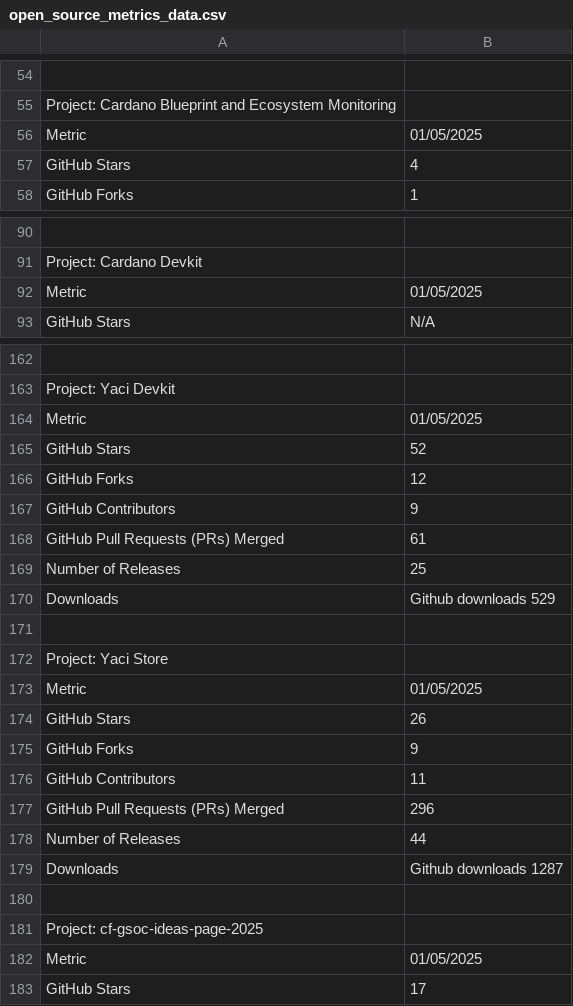
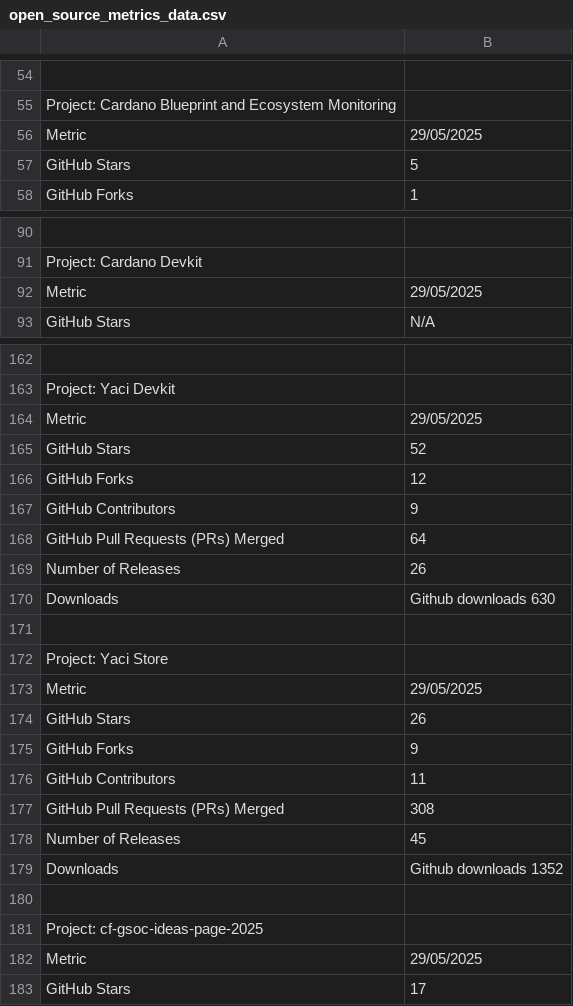
Before and after one commit to darlisagc/Open_source_metrics, a CSV file: open_source_metrics_data.csv, drawn as a sheet; only a part is shown, gaps mark what is left out; the diff covers the shown part only; the diff names each change by its address in the sheet, - before the commit and + after, or states it on an @@ line.

```diff
--- a/open_source_metrics_data.csv
+++ b/open_source_metrics_data.csv
-B56: 01/05/2025
+B56: 29/05/2025
-B57: 4
+B57: 5
-B92: 01/05/2025
+B92: 29/05/2025
-B164: 01/05/2025
+B164: 29/05/2025
-B168: 61
+B168: 64
-B169: 25
+B169: 26
-B170: Github downloads 529
+B170: Github downloads 630
-B173: 01/05/2025
+B173: 29/05/2025
-B177: 296
+B177: 308
-B178: 44
+B178: 45
-B179: Github downloads 1287
+B179: Github downloads 1352
-B182: 01/05/2025
+B182: 29/05/2025
```
Also changed, not shown: 2 added rows, 2 removed rows and 40 edited cells elsewhere in this file, 2 other files.
